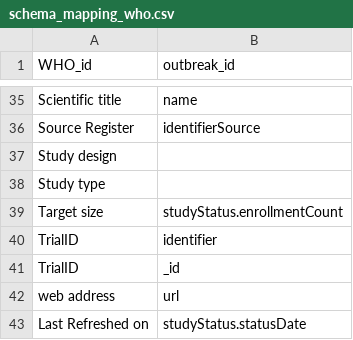
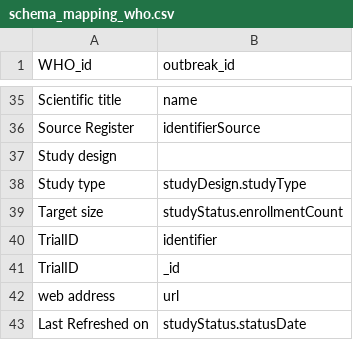
Before and after one commit to outbreak-info/clinical_trials, a CSV file: schema_mapping_who.csv, drawn as a sheet; only a part is shown, gaps mark what is left out.

Commit message:
add phase, study type

```diff
--- a/schema_mapping_who.csv
+++ b/schema_mapping_who.csv
@@ -37,3 +37,3 @@ Source Register,identifierSource
 Study design,
-Study type,
+Study type,studyDesign.studyType
 Target size,studyStatus.enrollmentCount
```
Also changed, not shown: 2 other files.
